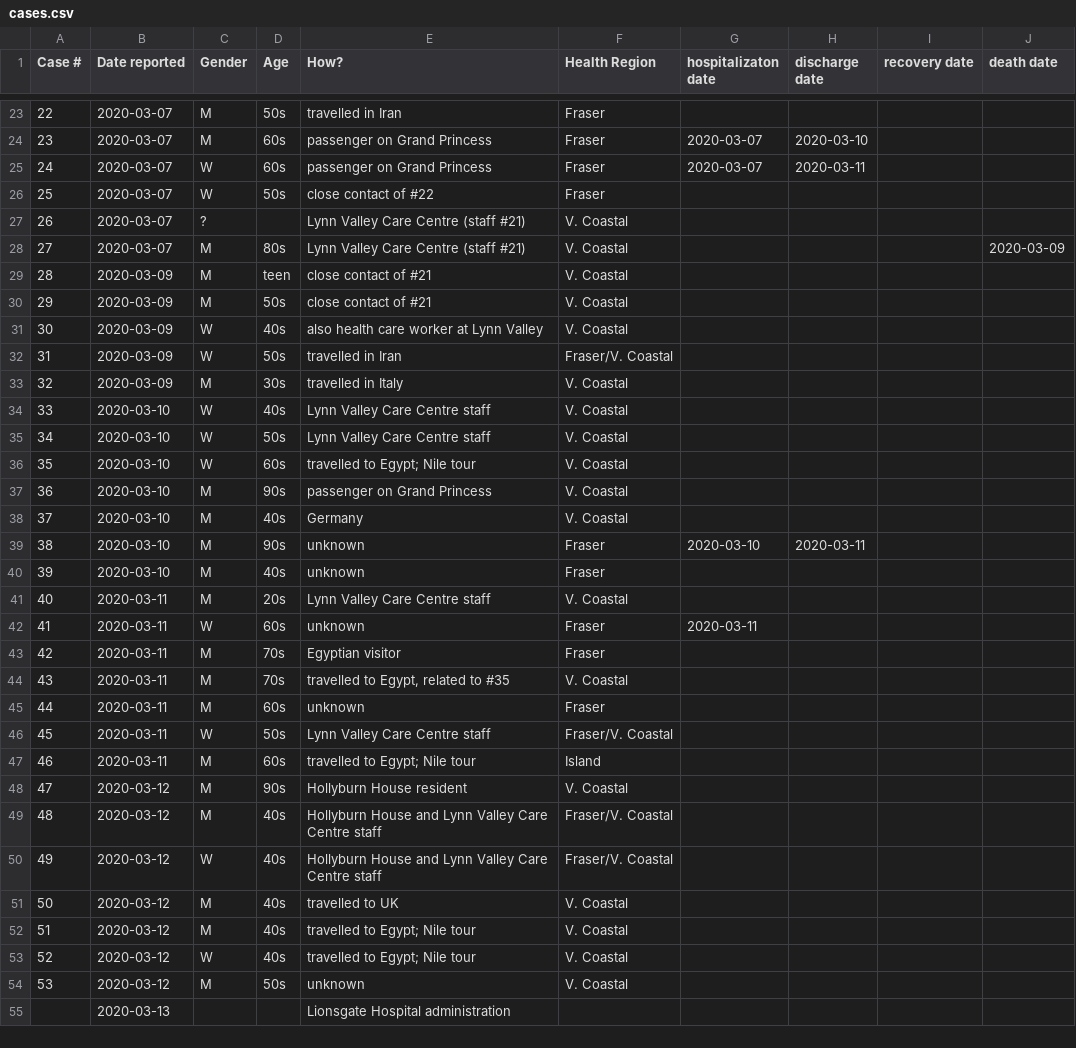
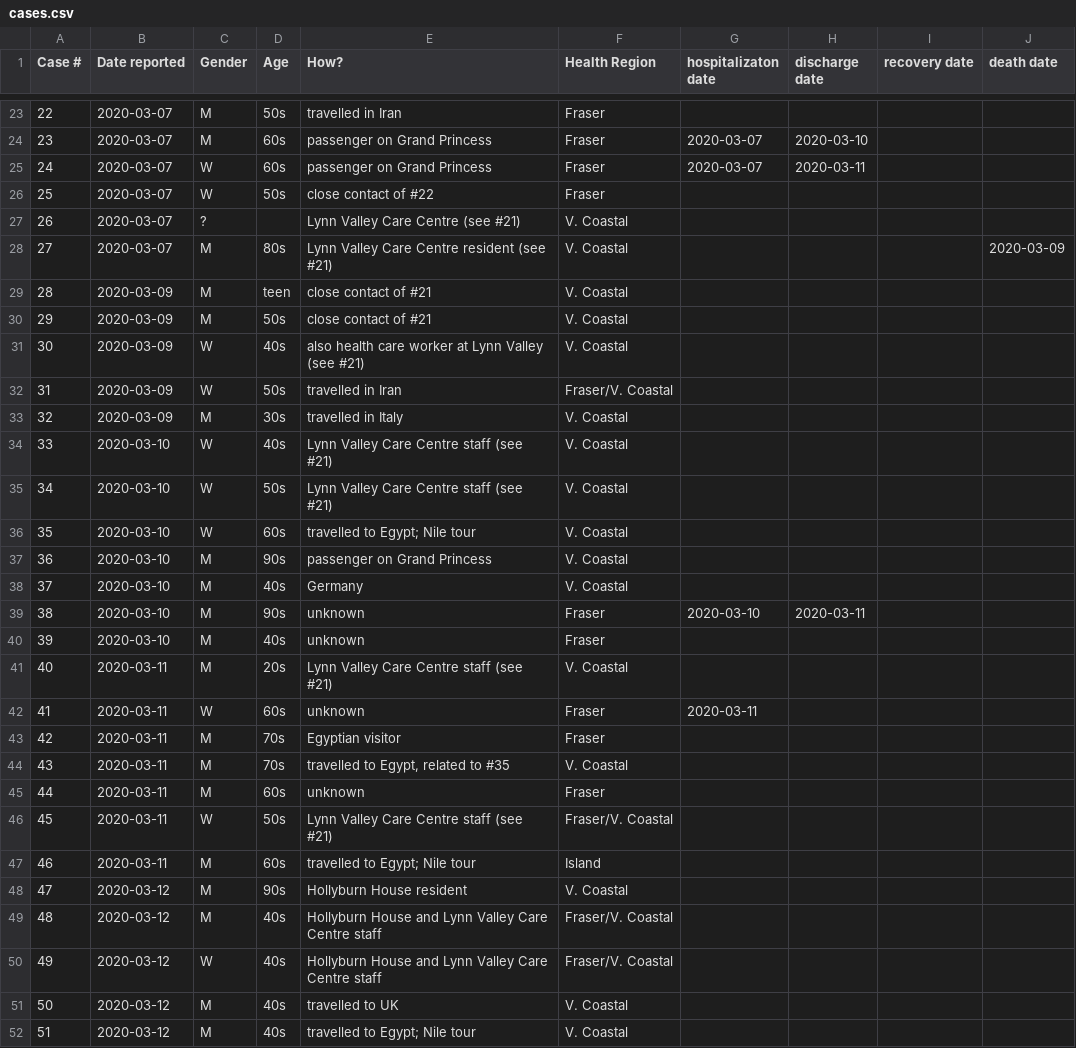
Before and after one commit to duckysherwood/bcCovid19, a CSV file: cases.csv, drawn as a sheet; only a part is shown, gaps mark what is left out; the shorter side is filled out with more unchanged rows.

Commit message:
Better verbiage around #21

```diff
--- a/cases.csv
+++ b/cases.csv
@@ -26,11 +26,11 @@ Case #,Date reported,Gender,Age,How?,Health Region,hospitalizaton date,discharge
 25,2020-03-07,W,50s,close contact of #22,Fraser,,,,
-26,2020-03-07,?,,Lynn Valley Care Centre (staff #21),V. Coastal,,,,
-27,2020-03-07,M,80s,Lynn Valley Care Centre (staff #21),V. Coastal,,,,2020-03-09
+26,2020-03-07,?,,Lynn Valley Care Centre (see #21),V. Coastal,,,,
+27,2020-03-07,M,80s,Lynn Valley Care Centre resident (see #21),V. Coastal,,,,2020-03-09
 28,2020-03-09,M,teen,close contact of #21,V. Coastal,,,,
 29,2020-03-09,M,50s,close contact of #21,V. Coastal,,,,
-30,2020-03-09,W,40s,also health care worker at Lynn Valley,V. Coastal,,,,
+30,2020-03-09,W,40s,also health care worker at Lynn Valley (see #21),V. Coastal,,,,
 31,2020-03-09,W,50s,travelled in Iran,Fraser/V. Coastal,,,,
 32,2020-03-09,M,30s,travelled in Italy,V. Coastal,,,,
-33,2020-03-10,W,40s,Lynn Valley Care Centre staff,V. Coastal,,,,
-34,2020-03-10,W,50s,Lynn Valley Care Centre staff,V. Coastal,,,,
+33,2020-03-10,W,40s,Lynn Valley Care Centre staff (see #21),V. Coastal,,,,
+34,2020-03-10,W,50s,Lynn Valley Care Centre staff (see #21),V. Coastal,,,,
 35,2020-03-10,W,60s,travelled to Egypt; Nile tour,V. Coastal,,,,
@@ -40,3 +40,3 @@ Case #,Date reported,Gender,Age,How?,Health Region,hospitalizaton date,discharge
 39,2020-03-10,M,40s,unknown,Fraser,,,,
-40,2020-03-11,M,20s,Lynn Valley Care Centre staff,V. Coastal,,,,
+40,2020-03-11,M,20s,Lynn Valley Care Centre staff (see #21),V. Coastal,,,,
 41,2020-03-11,W,60s,unknown,Fraser,2020-03-11,,,
@@ -45,3 +45,3 @@ Case #,Date reported,Gender,Age,How?,Health Region,hospitalizaton date,discharge
 44,2020-03-11,M,60s,unknown,Fraser,,,,
-45,2020-03-11,W,50s,Lynn Valley Care Centre staff,Fraser/V. Coastal,,,,
+45,2020-03-11,W,50s,Lynn Valley Care Centre staff (see #21),Fraser/V. Coastal,,,,
 46,2020-03-11,M,60s,travelled to Egypt; Nile tour,Island,,,,
```
